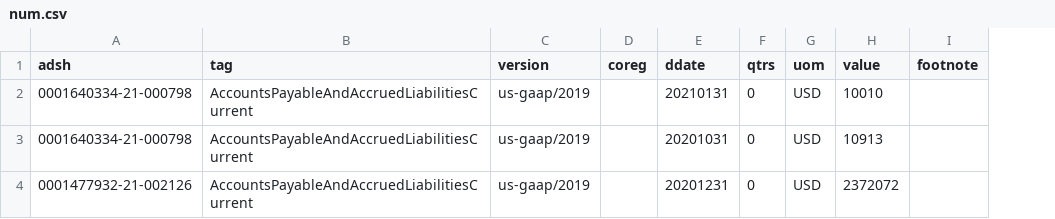
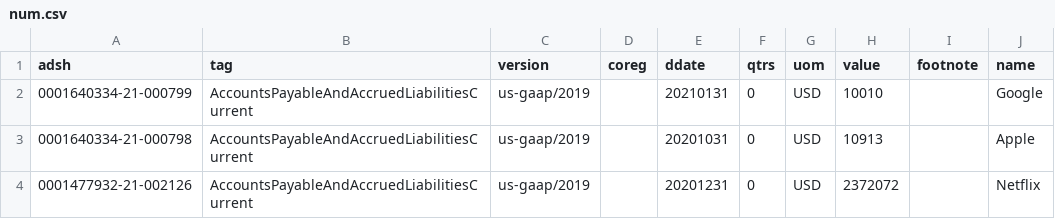
Before and after one commit to AndriiDevHash/Hrishi, a CSV file: 2_NodeJS_csv_to_JSON/files/num.csv, drawn as a sheet; the diff names each change by its address in the sheet, - before the commit and + after, or states it on an @@ line.

```diff
--- a/2_NodeJS_csv_to_JSON/files/num.csv
+++ b/2_NodeJS_csv_to_JSON/files/num.csv
+column J (name), rows 2-4: Google | Apple | Netflix
-A2 (adsh): 0001640334-21-000798
+A2 (adsh): 0001640334-21-000799
```
Also changed, not shown: 10 other files.
